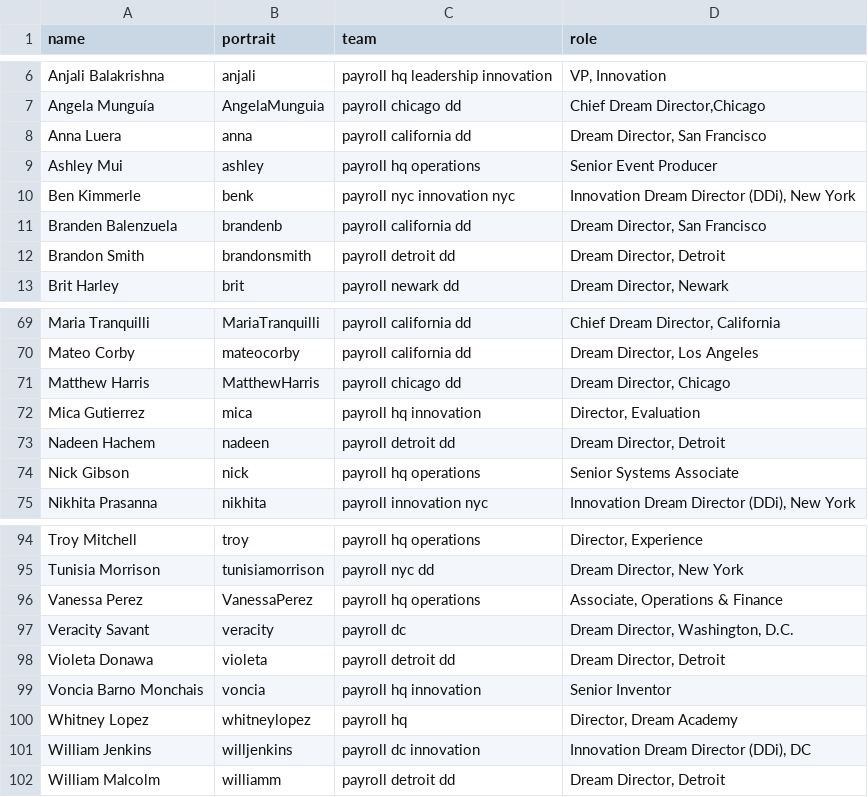
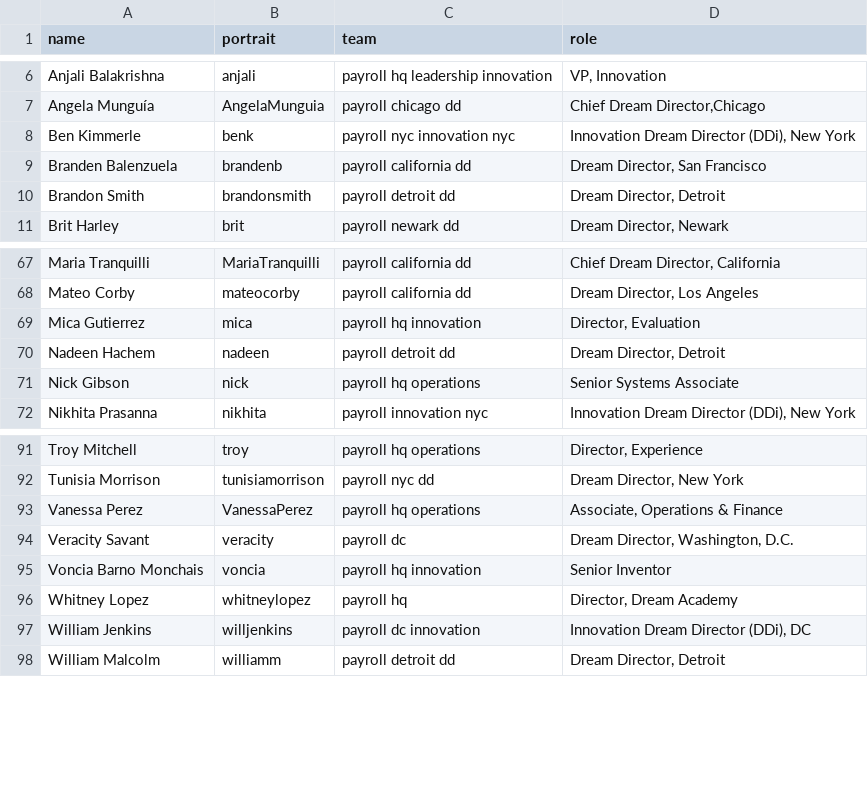
Before and after one commit to futureproject/futureproject.github.com, a CSV file: _data/team.csv, drawn as a sheet; only a part is shown, gaps mark what is left out.

Commit message:
Update team.csv

```diff
--- a/_data/team.csv
+++ b/_data/team.csv
@@ -7,4 +7,2 @@ Anjali Balakrishna,anjali,payroll hq leadership innovation,"VP, Innovation"
 Angela Munguía,AngelaMunguia,payroll chicago dd,"Chief Dream Director,Chicago"
-Anna Luera,anna,payroll california dd,"Dream Director, San Francisco"
-Ashley Mui,ashley,payroll hq operations,Senior Event Producer
 Ben Kimmerle,benk,payroll nyc innovation nyc,"Innovation Dream Director (DDi), New York"
@@ -70,3 +68,2 @@ Maria Tranquilli,MariaTranquilli,payroll california dd,"Chief Dream Director, Ca
 Mateo Corby,mateocorby,payroll california dd,"Dream Director, Los Angeles"
-Matthew Harris,MatthewHarris,payroll chicago dd,"Dream Director, Chicago"
 Mica Gutierrez,mica,payroll hq innovation,"Director, Evaluation"
@@ -97,3 +94,2 @@ Vanessa Perez,VanessaPerez,payroll hq operations,"Associate, Operations & Financ
 Veracity Savant,veracity,payroll dc,"Dream Director, Washington, D.C. "
-Violeta Donawa,violeta,payroll detroit dd,"Dream Director, Detroit"
 Voncia Barno Monchais,voncia,payroll hq innovation,Senior Inventor
```
